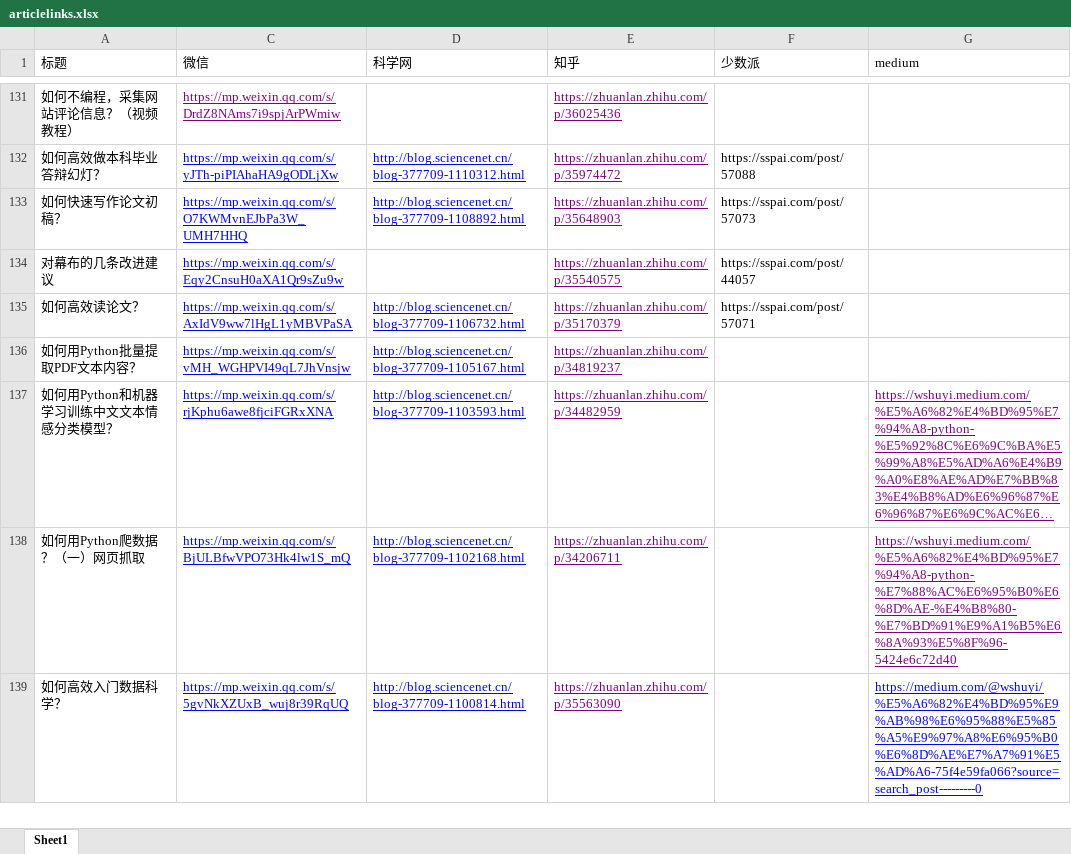
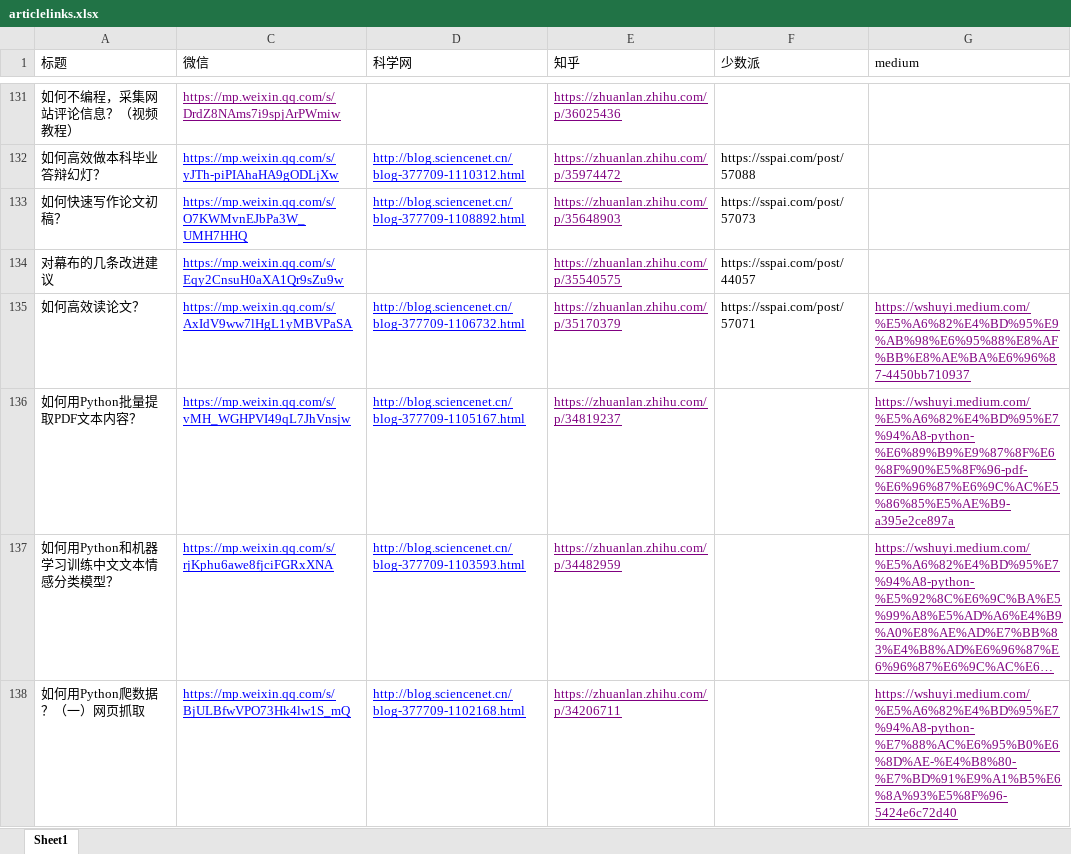
Before and after one commit to wshuyi/articlelinks-get-with-streamlit, an Excel workbook: articlelinks.xlsx, sheet Sheet1, drawn as a sheet; only a part is shown, gaps mark what is left out; the shorter side is filled out with more unchanged rows; long unchanged cells end in …; values as stored, in another font and other column widths than the file's, no borders; the diff names each change by its address in the sheet, - before the commit and + after, or states it on an @@ line.

Commit message:
article links updated

```diff
--- a/articlelinks.xlsx (sheet Sheet1)
+++ b/articlelinks.xlsx (sheet Sheet1)
-G135 (medium): (empty)
+G135 (medium): https://wshuyi.medium.com/%E5%A6%82%E4%BD%95%E9%AB%98%E6%95%88%E8%AF%BB%E8%AE%BA%E6%96%87-4450bb710937
-G136 (medium): (empty)
+G136 (medium): https://wshuyi.medium.com/%E5%A6%82%E4%BD%95%E7%94%A8-python-%E6%89%B9%E9%87%8F%E6%8F%90%E5%8F%96-pdf-%E6%96%87%E6%9C%AC%E5%86%85%E5%AE%B9-a395e2ce897a
```
